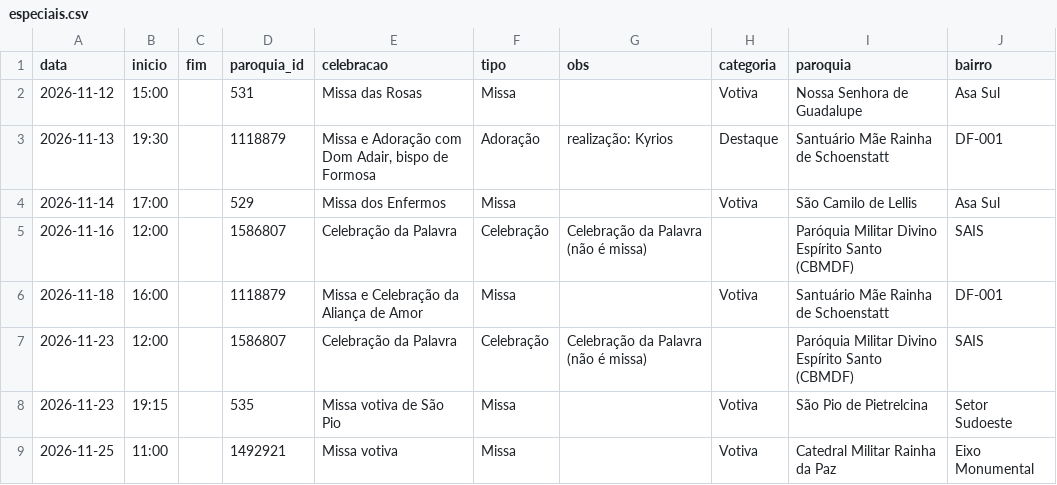
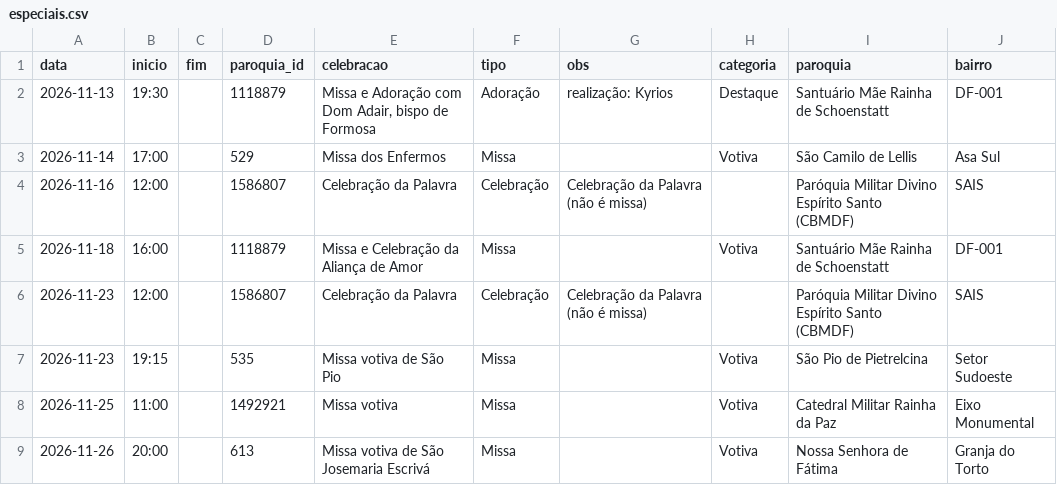
Before and after one commit to thaays-ss/missas-df, a CSV file: dados/especiais.csv, drawn as a sheet; only a part is shown; the shorter side is filled out with more unchanged rows; the diff names each change by its address in the sheet, - before the commit and + after, or states it on an @@ line.

```diff
--- a/dados/especiais.csv
+++ b/dados/especiais.csv
-row 2: 2026-11-12 | 15:00 |  | 531 | Missa das Rosas | Missa |  | Votiva | Nossa Senhora de Guadalupe | Asa Sul
```
Also changed, not shown: 1 other file.
